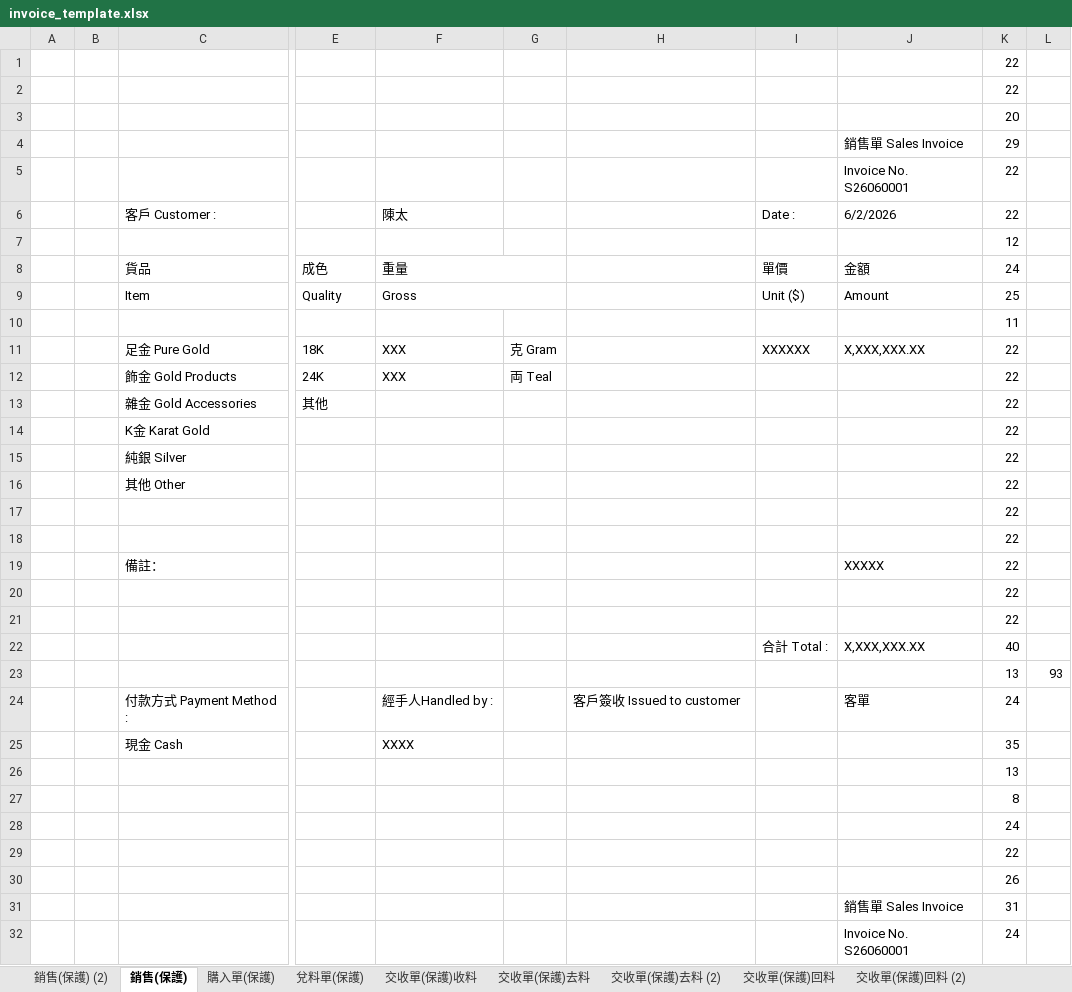
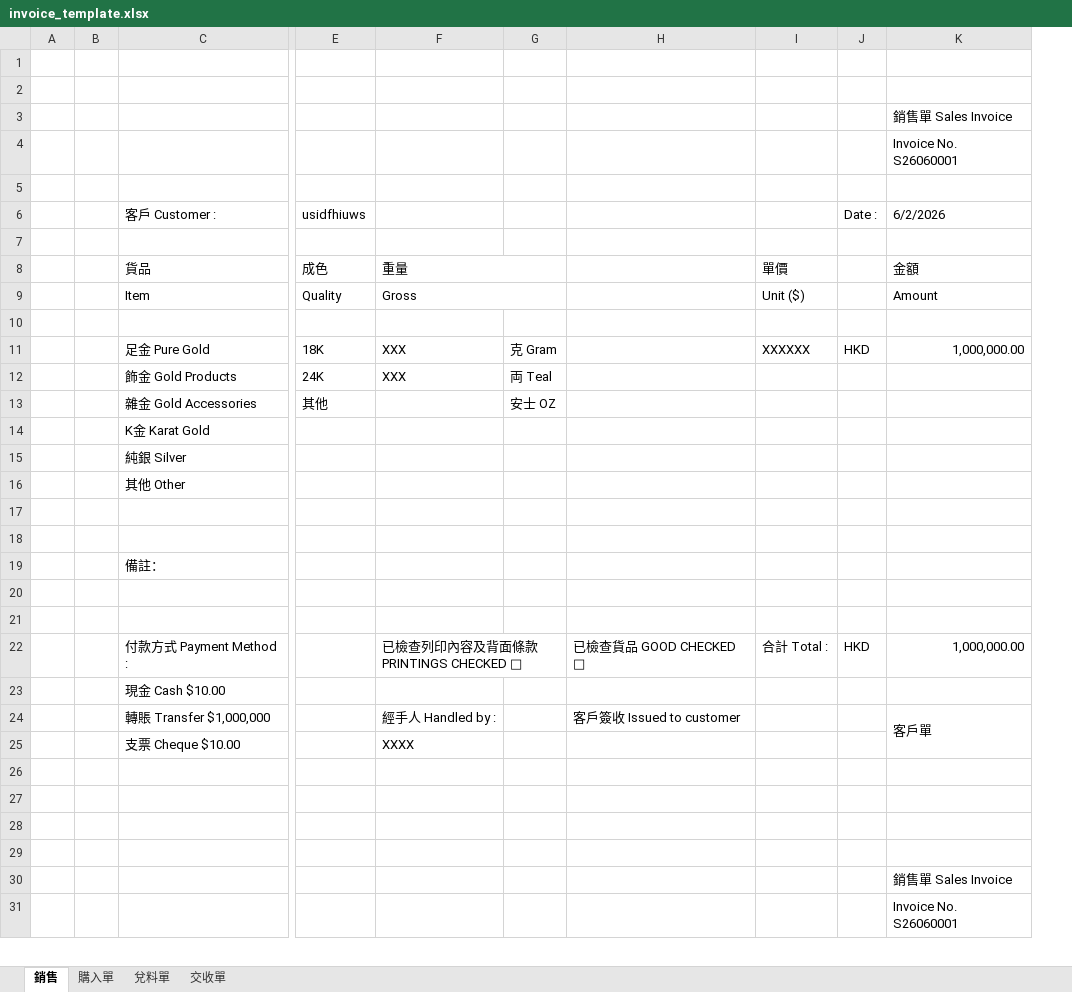
Before and after one commit to Xenovative/gevin-metal-system, an Excel workbook: templates/invoice_template.xlsx, sheet 銷售, drawn as a sheet; only a part is shown, gaps mark what is left out; values as stored, in another font and other column widths than the file's, no cell formats; removed rows and columns are numbered as before the commit, all else as after; rows hold the shown columns only; the diff covers the shown part only; the diff names each change by its address in the sheet, - before the commit and + after, or states it on an @@ line.

```diff
--- a/templates/invoice_template.xlsx (sheet 銷售)
+++ b/templates/invoice_template.xlsx (sheet 銷售)
-sheet tab: 銷售(保護)
+sheet tab: 銷售
-sheet tab: 銷售(保護) (2)
-sheet tab: 購入單(保護)
-sheet tab: 兌料單(保護)
-sheet tab: 交收單(保護)收料
-sheet tab: 交收單(保護)去料
-sheet tab: 交收單(保護)去料 (2)
-sheet tab: 交收單(保護)回料
-sheet tab: 交收單(保護)回料 (2)
+sheet tab: 購入單
+sheet tab: 兌料單
+sheet tab: 交收單
-column A, empty
-column B, empty
+column A, empty
+column B, empty
+column J, rows 6-22: Date : |  |  |  |  | HKD |  |  |  |  |  |  |  |  |  |  | HKD
-column K, rows 2-21: 22 | 20 | 29 | 22 | 22 | 12 | 24 | 25 | 11 | 22 | 22 | 22 | 22 | 22 | 22 | 22 | 22 | 22 | 22 | 22; rows 23-25: 13 | 24 | 35; rows 27-32: 8 | 24 | 22 | 26 | 31 | 24
-column L, row 23: 93
-row 1:  |  |  |  |  |  |  |  |  | 22
+row 5: (empty)
-E6: (empty)
+E6: usidfhiuws
-F6: 陳太
+F6: (empty)
-I6: Date :
+I6: (empty)
-K11: X,XXX,XXX.XX
+K11: 1,000,000.00
-G13: (empty)
+G13: 安士 OZ
-K19: XXXXX
+K19: (empty)
-row 22:  |  |  |  |  |  |  | 合計 Total : | X,XXX,XXX.XX | 40
-C22: (empty)
+C22: 付款方式 Payment Method :
-F22: (empty)
+F22: 已檢查列印內容及背面條款PRINTINGS CHECKED □
+F22:G22 merged
-H22: (empty)
+H22: 已檢查貨品 GOOD CHECKED □
-I22: (empty)
+I22: 合計 Total :
-K22: (empty)
+K22: 1,000,000.00
+row 23:  |  | 現金 Cash $10.00
-C24: 付款方式 Payment Method :
+C24: 轉賬 Transfer $1,000,000
-F24: 經手人Handled by :
+F24: 經手人 Handled by :
-K24: 客單
+K24: 客戶單
+K24:K25 merged
-C25: 現金 Cash
+C25: 支票 Cheque $10.00
-row 26:  |  |  |  |  |  |  |  |  | 13
```
Also changed, not shown: 11 added rows, 14 removed rows and 21 edited cells elsewhere in this sheet, other sheet tabs, cell formats, 3 other files.
